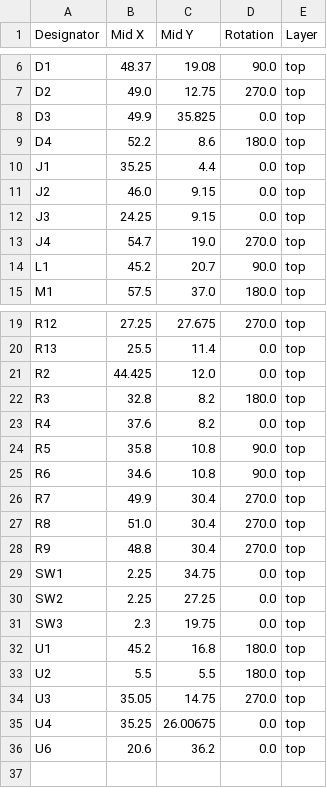
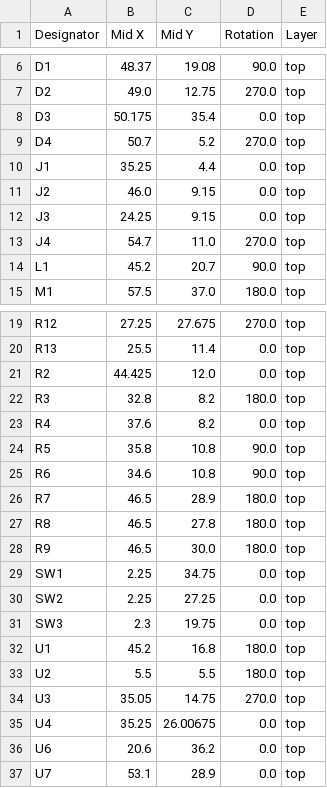
Before and after one commit to revk/ESP32-EnvMon, a CSV file: PCB/EnvMon2/production/positions.csv, drawn as a sheet; only a part is shown, gaps mark what is left out.

```diff
--- a/PCB/EnvMon2/production/positions.csv
+++ b/PCB/EnvMon2/production/positions.csv
@@ -7,4 +7,4 @@ D1,48.37,19.08,90.0,top
 D2,49.0,12.75,270.0,top
-D3,49.9,35.825,0.0,top
-D4,52.2,8.6,180.0,top
+D3,50.175,35.4,0.0,top
+D4,50.7,5.2,270.0,top
 J1,35.25,4.4,0.0,top
@@ -12,3 +12,3 @@ J2,46.0,9.15,0.0,top
 J3,24.25,9.15,0.0,top
-J4,54.7,19.0,270.0,top
+J4,54.7,11.0,270.0,top
 L1,45.2,20.7,90.0,top
@@ -25,5 +25,5 @@ R5,35.8,10.8,90.0,top
 R6,34.6,10.8,90.0,top
-R7,49.9,30.4,270.0,top
-R8,51.0,30.4,270.0,top
-R9,48.8,30.4,270.0,top
+R7,46.5,28.9,180.0,top
+R8,46.5,27.8,180.0,top
+R9,46.5,30.0,180.0,top
 SW1,2.25,34.75,0.0,top
@@ -36 +36,2 @@ U4,35.25,26.00675,0.0,top
 U6,20.6,36.2,0.0,top
+U7,53.1,28.9,0.0,top
```
Also changed, not shown: PCB/EnvMon2/production/bom.csv, PCB/EnvMon2/production/designators.csv, 17 other files.
